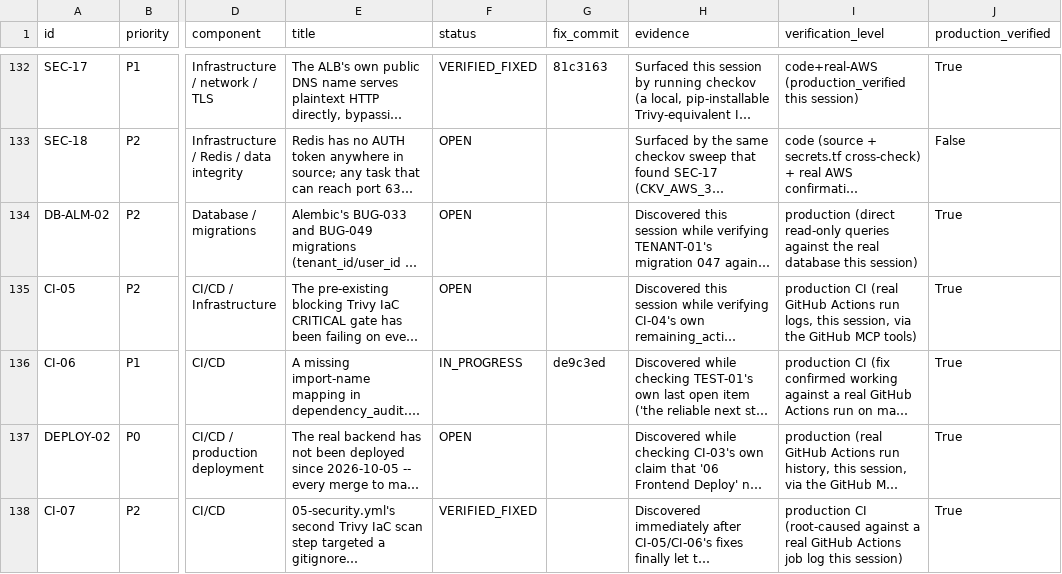
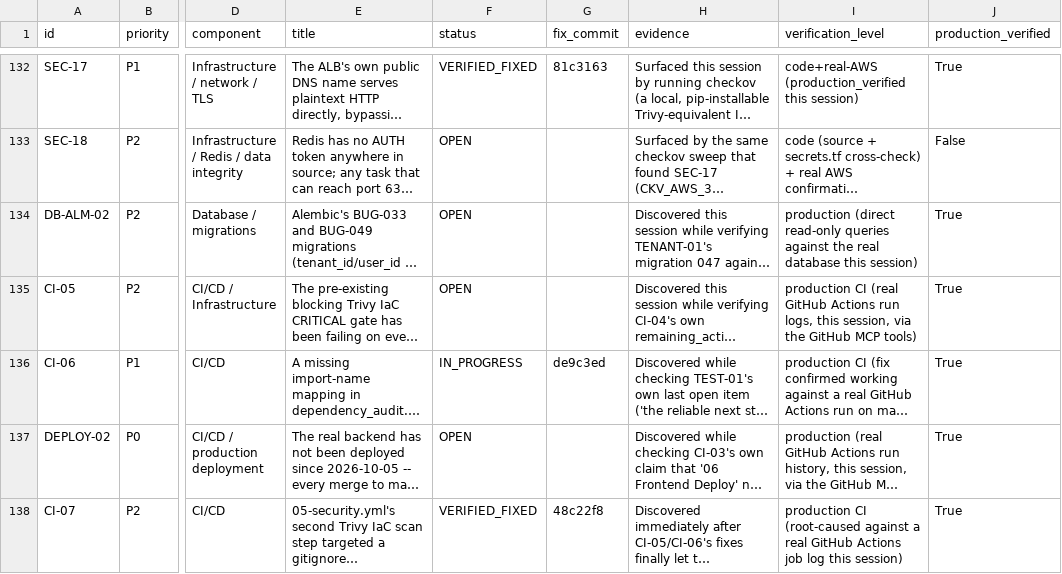
Before and after one commit to Narendra2212/vyomquant-saas, a CSV file: docs/launch_readiness/REMEDIATION_LEDGER.csv, drawn as a sheet; only a part is shown, gaps mark what is left out; long unchanged cells end in …; the diff names each change by its address in the sheet, - before the commit and + after, or states it on an @@ line.

```diff
--- a/docs/launch_readiness/REMEDIATION_LEDGER.csv
+++ b/docs/launch_readiness/REMEDIATION_LEDGER.csv
-G138 (fix_commit): (empty)
+G138 (fix_commit): 48c22f8
```
Also changed, not shown: 1 other file.
